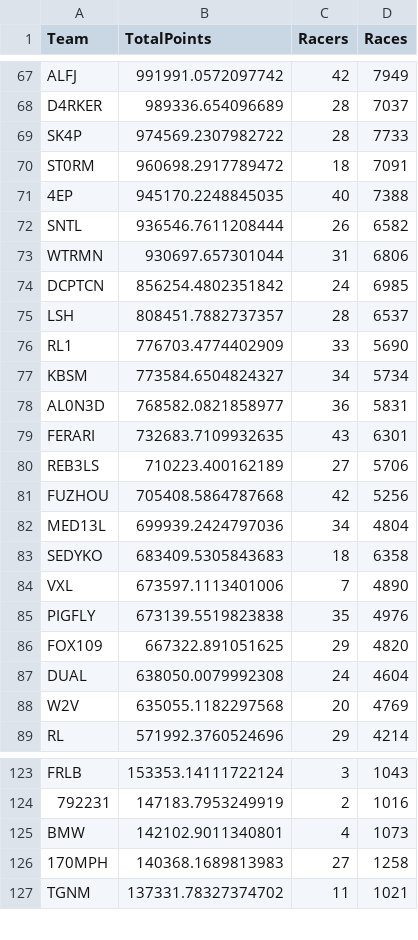
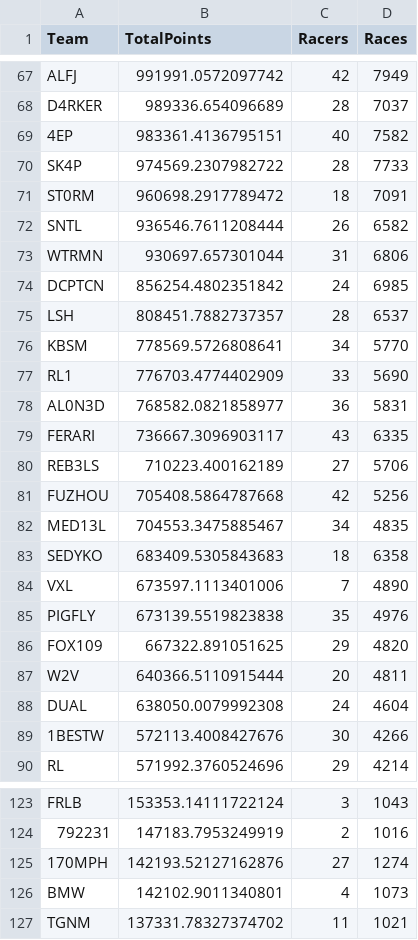
Before and after one commit to theoneitrox/nitrotypelb, a CSV file: csv_archive/nitrotype_team_leaderboard_20250410.csv, drawn as a sheet; only a part is shown, gaps mark what is left out; the diff covers the shown part only.

```diff
--- a/csv_archive/nitrotype_team_leaderboard_20250410.csv
+++ b/csv_archive/nitrotype_team_leaderboard_20250410.csv
@@ -68,5 +68,5 @@ ALFJ,991991.0572097742,42,7949
 D4RKER,989336.654096689,28,7037
+4EP,983361.4136795151,40,7582
 SK4P,974569.2307982722,28,7733
 ST0RM,960698.2917789472,18,7091
-4EP,945170.2248845035,40,7388
 SNTL,936546.7611208444,26,6582
@@ -75,9 +75,9 @@ DCPTCN,856254.4802351842,24,6985
 LSH,808451.7882737357,28,6537
+KBSM,778569.5726808641,34,5770
 RL1,776703.4774402909,33,5690
-KBSM,773584.6504824327,34,5734
 AL0N3D,768582.0821858977,36,5831
-FERARI,732683.7109932635,43,6301
+FERARI,736667.3096903117,43,6335
 REB3LS,710223.400162189,27,5706
 FUZHOU,705408.5864787668,42,5256
-MED13L,699939.2424797036,34,4804
+MED13L,704553.3475885467,34,4835
 SEDYKO,683409.5305843683,18,6358
@@ -86,4 +86,5 @@ PIGFLY,673139.5519823838,35,4976
 FOX109,667322.891051625,29,4820
+W2V,640366.5110915444,20,4811
 DUAL,638050.0079992308,24,4604
-W2V,635055.1182297568,20,4769
+1BESTW,572113.4008427676,30,4266
 RL,571992.3760524696,29,4214
@@ -124,4 +124,4 @@ FRLB,153353.14111722124,3,1043
 792231,147183.7953249919,2,1016
+170MPH,142193.52127162876,27,1274
 BMW,142102.9011340801,4,1073
-170MPH,140368.1689813983,27,1258
 TGNM,137331.78327374702,11,1021
```
Also changed, not shown: 3 added rows, 4 removed rows and 76 edited cells elsewhere in this file, csv_archive/nitrotype_season_leaderboard_20250410.csv, 1 other file.
